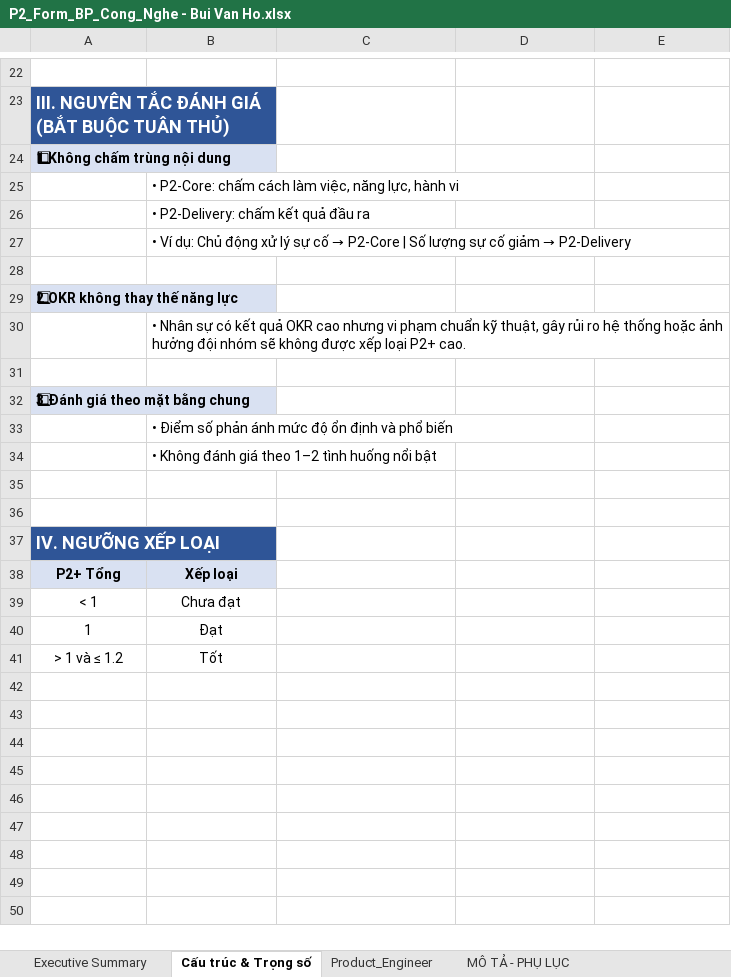
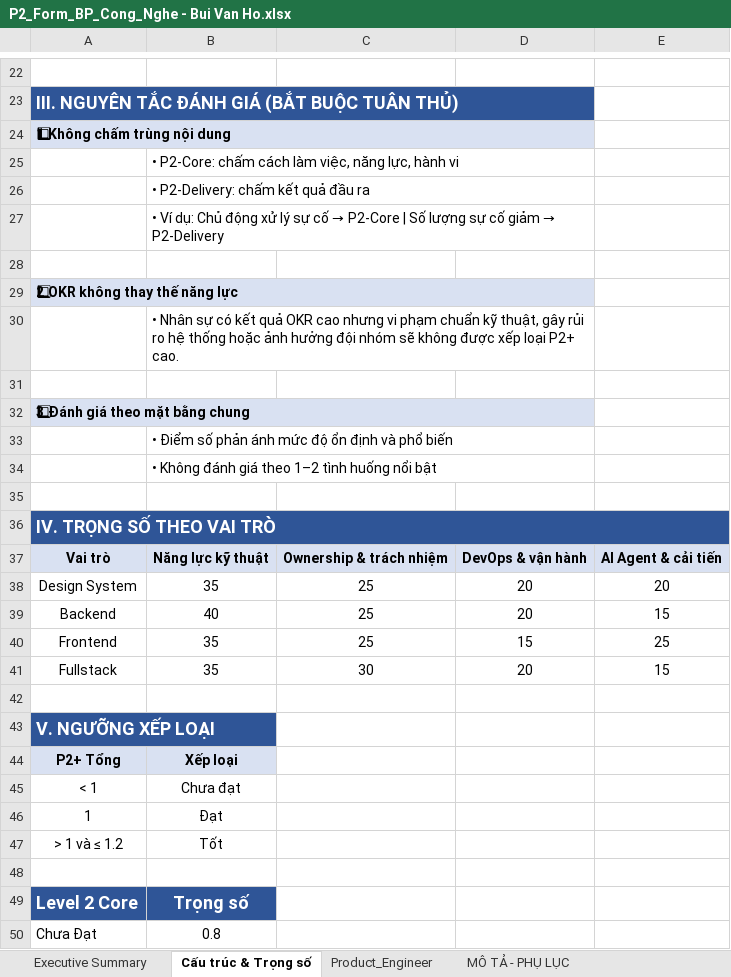
Before and after one commit to achoo254/project-management, an Excel workbook: members/P2_Form_BP_Cong_Nghe - Bui Van Ho.xlsx, sheet Cấu trúc & Trọng số, drawn as a sheet; only a part is shown, gaps mark what is left out; values as stored, in another font and other column widths than the file's, no borders; removed rows and columns are numbered as before the commit, all else as after; the diff covers the shown part only; the diff names each change by its address in the sheet, - before the commit and + after, or states it on an @@ line.

```diff
--- a/members/P2_Form_BP_Cong_Nghe - Bui Van Ho.xlsx (sheet Cấu trúc & Trọng số)
+++ b/members/P2_Form_BP_Cong_Nghe - Bui Van Ho.xlsx (sheet Cấu trúc & Trọng số)
-A23:B23 merged
+A23:D23 merged
-A24:B24 merged
+A24:D24 merged
+B25:D25 merged
+B26:D26 merged
+B27:D27 merged
-A29:B29 merged
+A29:D29 merged
+B30:D30 merged
-A32:B32 merged
+A32:D32 merged
+B33:D33 merged
+B34:D34 merged
+row 36: IV. TRỌNG SỐ THEO VAI TRÒ
+row 37: Vai trò | Năng lực kỹ thuật | Ownership & trách nhiệm | DevOps & vận hành | AI Agent & cải tiến
+row 38: Design System | 35 | 25 | 20 | 20
+row 39: Backend | 40 | 25 | 20 | 15
+row 40: Frontend | 35 | 25 | 15 | 25
+row 41: Fullstack | 35 | 30 | 20 | 15
-A43: IV. NGƯỠNG XẾP LOẠI
+A43: V. NGƯỠNG XẾP LOẠI
+row 48: (empty)
+row 49: Level 2 Core | Trọng số
+row 50: Chưa Đạt | 0.8
```
Also changed, not shown: 6 added rows, 4 edited cells and merged cells elsewhere in this sheet, sheet MÔ TẢ - PHỤ LỤC, sheet Product_Engineer, hidden cells.
